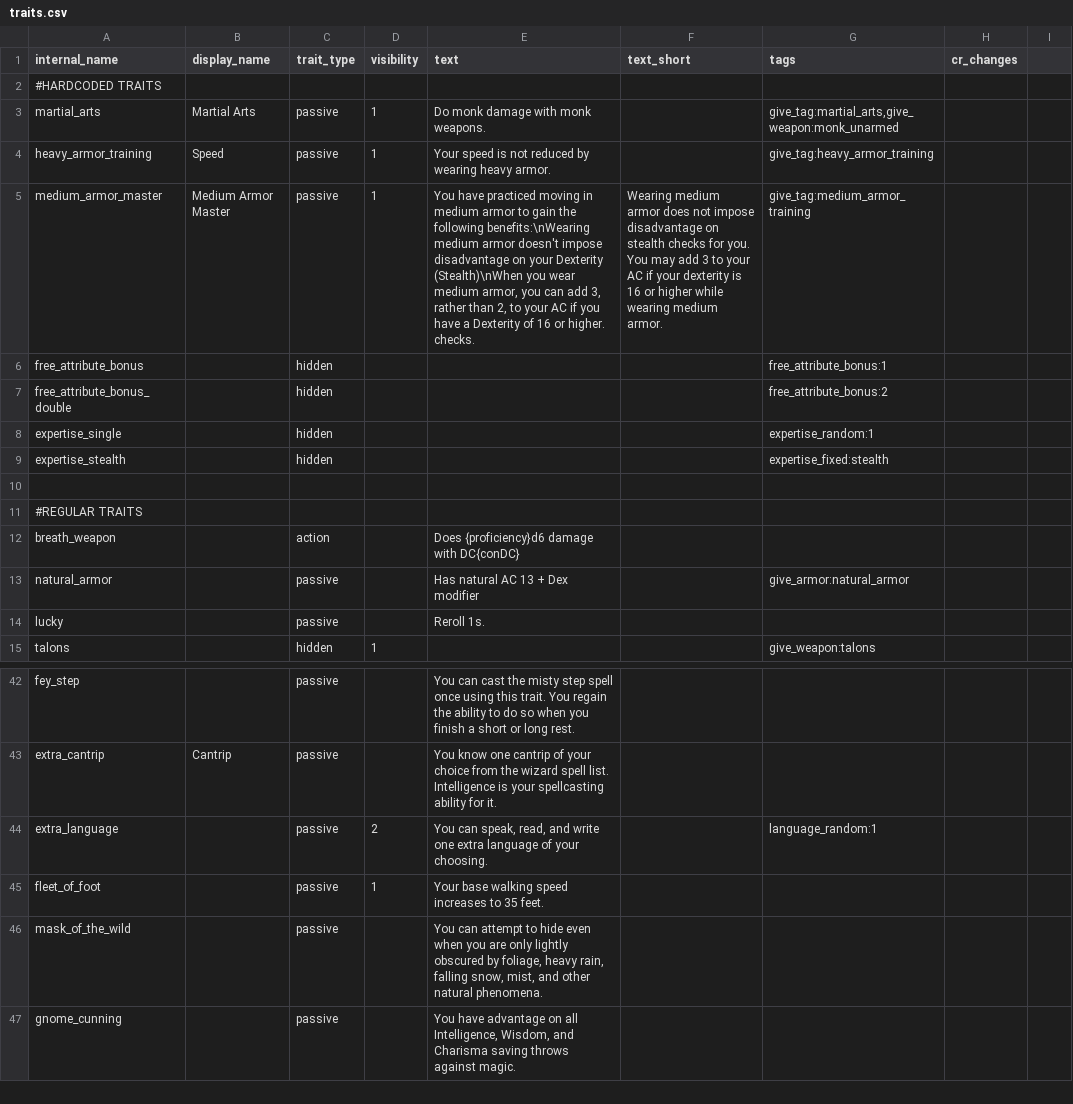
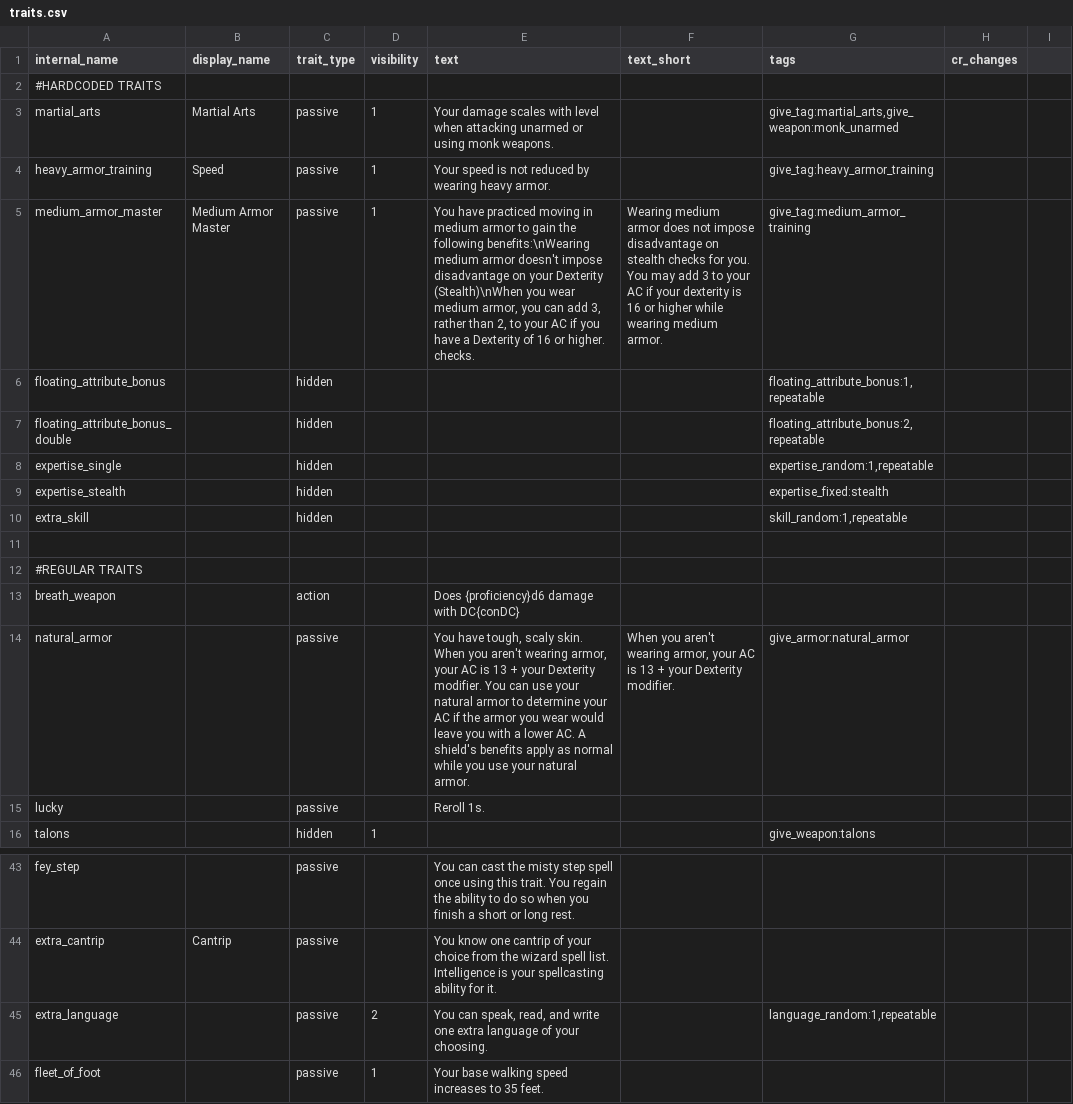
Before and after one commit to FriendGaru/npcgen, a CSV file: npcgen/data/traits.csv, drawn as a sheet; only a part is shown, gaps mark what is left out; the shorter side is filled out with more unchanged rows.

Commit message:
floating attributes, replacement skills
implemented floating attribute bonuses, characters will now get replacement skills when they are already proficient in something

```diff
--- a/npcgen/data/traits.csv
+++ b/npcgen/data/traits.csv
@@ -2,9 +2,10 @@ internal_name,display_name,trait_type,visibility,text,text_short,tags,cr_changes
 #HARDCODED TRAITS,,,,,,,,
-martial_arts,Martial Arts,passive,1,Do monk damage with monk weapons.,,"give_tag:martial_arts,give_weapon:monk_unarmed",,
+martial_arts,Martial Arts,passive,1,Your damage scales with level when attacking unarmed or using monk weapons.,,"give_tag:martial_arts,give_weapon:monk_unarmed",,
 heavy_armor_training,Speed,passive,1,Your speed is not reduced by wearing heavy armor. ,,give_tag:heavy_armor_training,,
 medium_armor_master,Medium Armor Master,passive,1,"You have practiced moving in medium armor to gain the following benefits:\nWearing medium armor doesn't impose disadvantage on your Dexterity (Stealth)\nWhen you wear medium armor, you can add 3, rather than 2, to your AC if you have a Dexterity of 16 or higher. checks. ",Wearing medium armor does not impose disadvantage on stealth checks for you. You may add 3 to your AC if your dexterity is 16 or higher while wearing medium armor.,give_tag:medium_armor_training,,
-free_attribute_bonus,,hidden,,,,free_attribute_bonus:1,,
-free_attribute_bonus_double,,hidden,,,,free_attribute_bonus:2,,
-expertise_single,,hidden,,,,expertise_random:1,,
+floating_attribute_bonus,,hidden,,,,"floating_attribute_bonus:1,repeatable",,
+floating_attribute_bonus_double,,hidden,,,,"floating_attribute_bonus:2,repeatable",,
+expertise_single,,hidden,,,,"expertise_random:1,repeatable",,
 expertise_stealth,,hidden,,,,expertise_fixed:stealth,,
+extra_skill,,hidden,,,,"skill_random:1,repeatable",,
 ,,,,,,,,
@@ -12,3 +13,3 @@ expertise_stealth,,hidden,,,,expertise_fixed:stealth,,
 breath_weapon,,action,,Does {proficiency}d6 damage with DC{conDC},,,,
-natural_armor,,passive,,Has natural AC 13 + Dex modifier,,give_armor:natural_armor,,
+natural_armor,,passive,,"You have tough, scaly skin. When you aren't wearing armor, your AC is 13 + your Dexterity modifier. You can use your natural armor to determine your AC if the armor you wear would leave you with a lower AC. A shield's benefits apply as normal while you use your natural armor. ","When you aren't wearing armor, your AC is 13 + your Dexterity modifier. ",give_armor:natural_armor,,
 lucky,,passive,,Reroll 1s.,,,,
@@ -53,3 +54,3 @@ fey_step,,passive,,You can cast the misty step spell once using this trait. You
 extra_cantrip,Cantrip,passive,,You know one cantrip of your choice from the wizard spell list. Intelligence is your spellcasting ability for it. ,,,,
-extra_language,,passive,2,"You can speak, read, and write one extra language of your choosing. ",,language_random:1,,
+extra_language,,passive,2,"You can speak, read, and write one extra language of your choosing. ",,"language_random:1,repeatable",,
 fleet_of_foot,,passive,1,Your base walking speed increases to 35 feet. ,,,,
```
Also changed, not shown: npcgen/data/racetemplates.csv, 1 other file.
